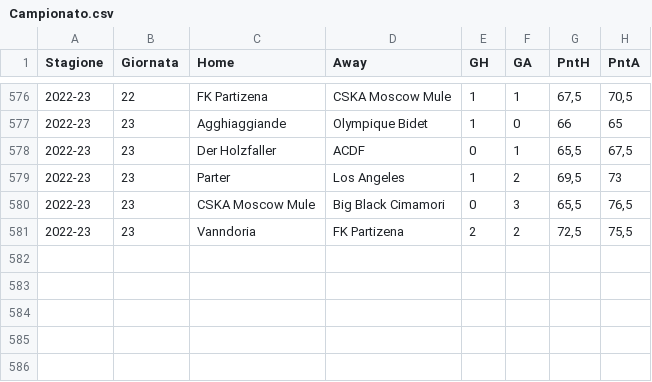
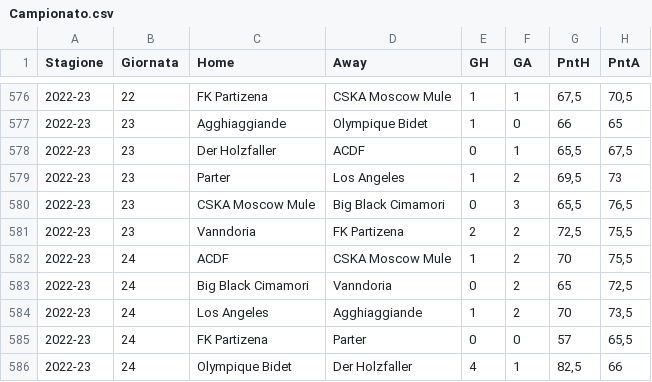
Before and after one commit to tommyblasco/MantraCevapci, a CSV file: Dati/Campionato.csv, drawn as a sheet; only a part is shown, gaps mark what is left out.

Commit message:
24 giornata

```diff
--- a/Dati/Campionato.csv
+++ b/Dati/Campionato.csv
@@ -581 +581,6 @@
 2022-23;23;Vanndoria;FK Partizena;2;2;72,5;75,5
+2022-23;24;ACDF;CSKA Moscow Mule;1;2;70;75,5
+2022-23;24;Big Black Cimamori;Vanndoria;0;2;65;72,5
+2022-23;24;Los Angeles;Agghiaggiande;1;2;70;73,5
+2022-23;24;FK Partizena;Parter;0;0;57;65,5
+2022-23;24;Olympique Bidet;Der Holzfaller;4;1;82,5;66
```
Also changed, not shown: Dati/Quotazioni_new.csv, 1 other file.
